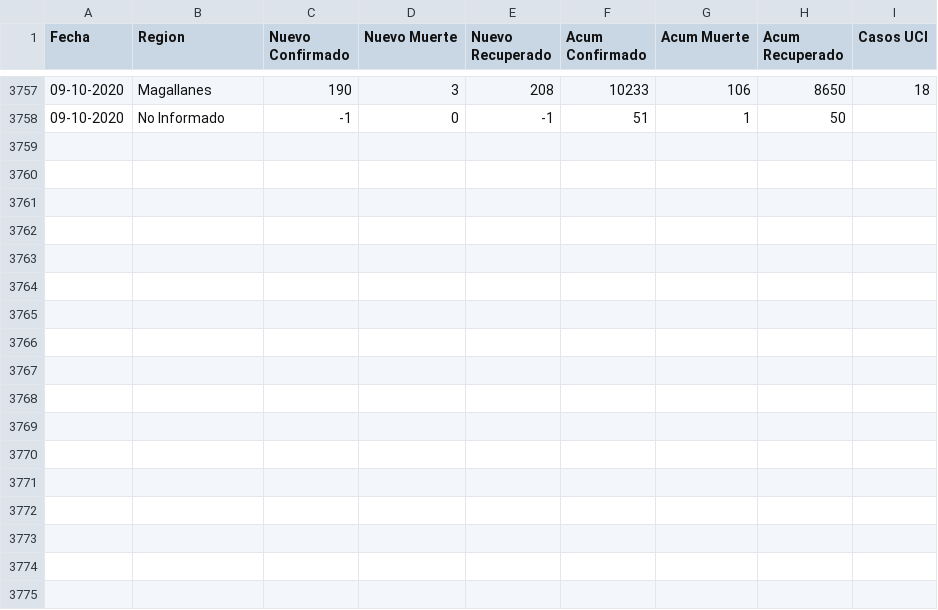
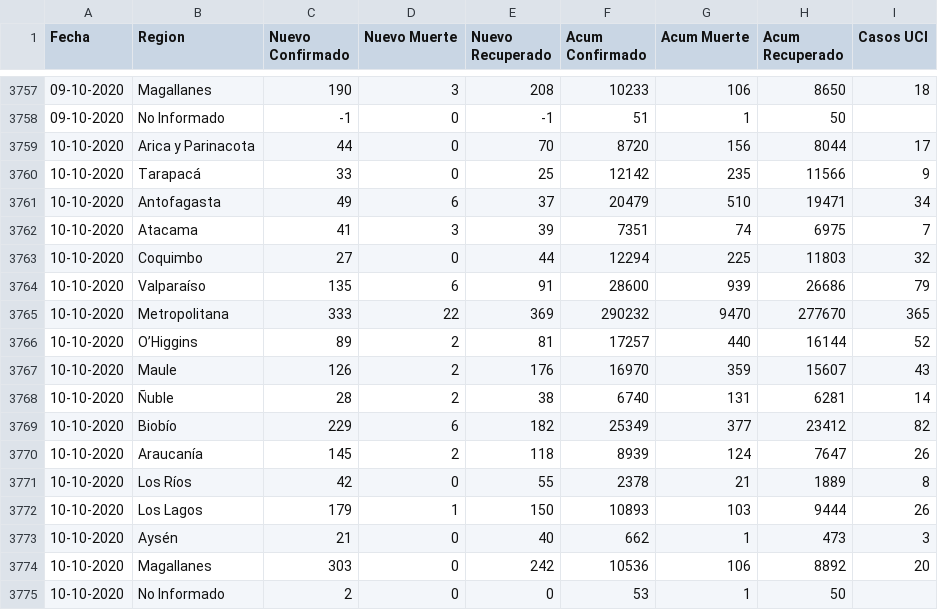
Before and after one commit to ivanMSC/COVID19_Chile, a CSV file: covid19_chile.csv, drawn as a sheet; only a part is shown, gaps mark what is left out.

Commit message:
2020-10-10

```diff
--- a/covid19_chile.csv
+++ b/covid19_chile.csv
@@ -3758 +3758,18 @@ Fecha,Region,Nuevo Confirmado,Nuevo Muerte,Nuevo Recuperado,Acum Confirmado,Acum
 09-10-2020,No Informado,-1,0,-1,51,1,50,
+10-10-2020,Arica y Parinacota,44,0,70,8720,156,8044,17
+10-10-2020,Tarapacá,33,0,25,12142,235,11566,9
+10-10-2020,Antofagasta,49,6,37,20479,510,19471,34
+10-10-2020,Atacama,41,3,39,7351,74,6975,7
+10-10-2020,Coquimbo,27,0,44,12294,225,11803,32
+10-10-2020,Valparaíso,135,6,91,28600,939,26686,79
+10-10-2020,Metropolitana,333,22,369,290232,9470,277670,365
+10-10-2020,O’Higgins,89,2,81,17257,440,16144,52
+10-10-2020,Maule,126,2,176,16970,359,15607,43
+10-10-2020,Ñuble,28,2,38,6740,131,6281,14
+10-10-2020,Biobío,229,6,182,25349,377,23412,82
+10-10-2020,Araucanía,145,2,118,8939,124,7647,26
+10-10-2020,Los Ríos,42,0,55,2378,21,1889,8
+10-10-2020,Los Lagos,179,1,150,10893,103,9444,26
+10-10-2020,Aysén,21,0,40,662,1,473,3
+10-10-2020,Magallanes,303,0,242,10536,106,8892,20
+10-10-2020,No Informado,2,0,0,53,1,50,
```
